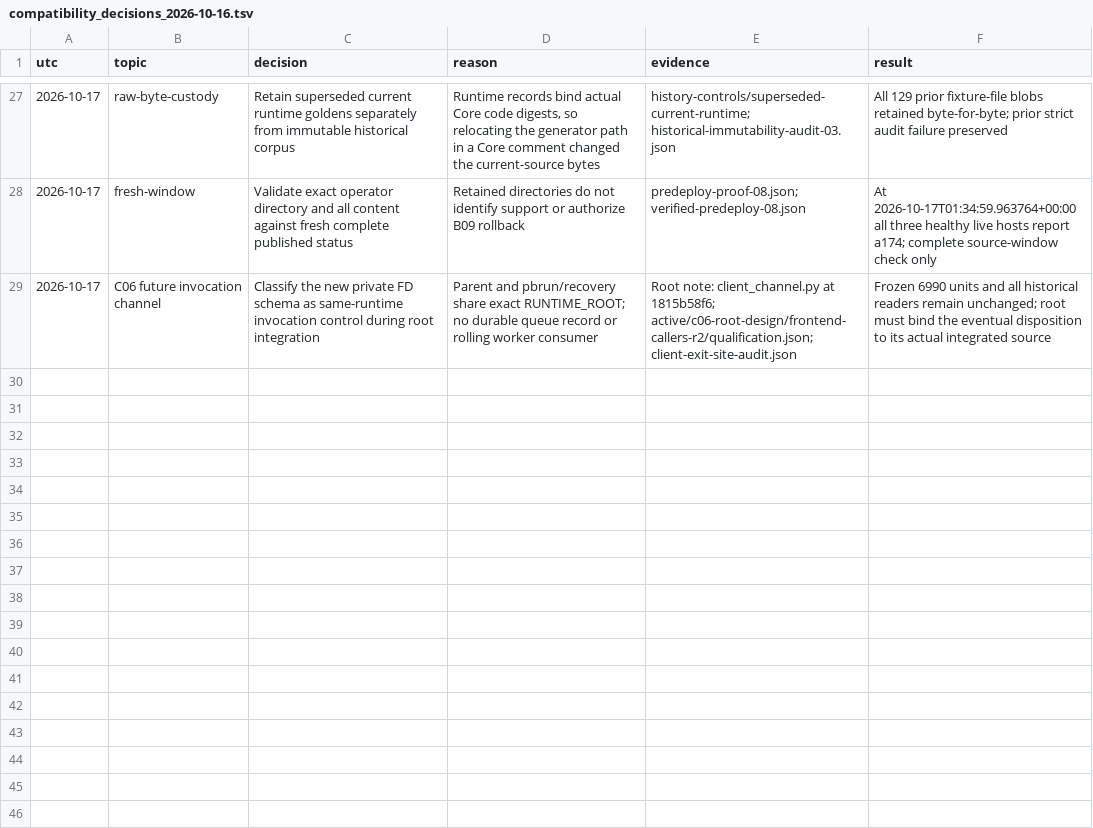
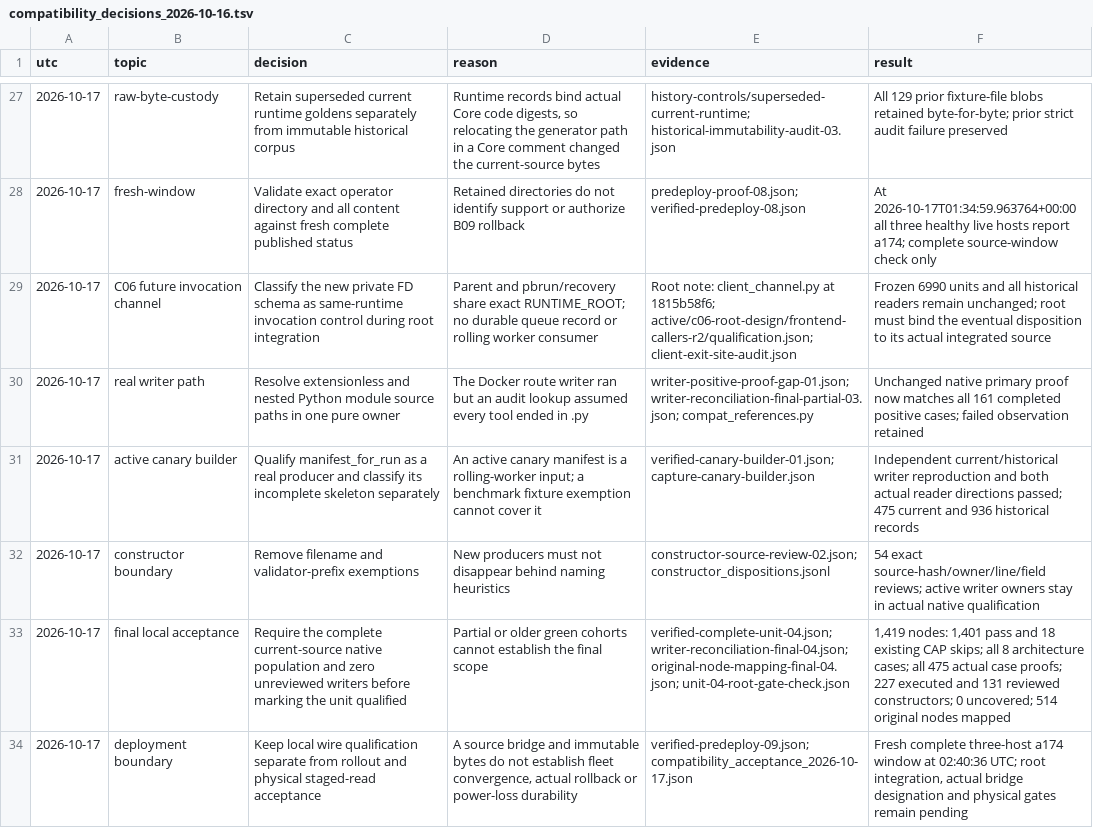
Before and after one commit to RobTand/prismabuild, a TSV file: docs/compatibility_decisions_2026-10-16.tsv, drawn as a sheet; only a part is shown, gaps mark what is left out.

Commit message:
Record complete C31 B11 D10 local acceptance and source-bound evidence

```diff
--- a/docs/compatibility_decisions_2026-10-16.tsv
+++ b/docs/compatibility_decisions_2026-10-16.tsv
@@ -29 +29,6 @@ utc	topic	decision	reason	evidence	result
 2026-10-17	C06 future invocation channel	Classify the new private FD schema as same-runtime invocation control during root integration	Parent and pbrun/recovery share exact RUNTIME_ROOT; no durable queue record or rolling worker consumer	Root note: client_channel.py at 1815b58f6; active/c06-root-design/frontend-callers-r2/qualification.json; client-exit-site-audit.json	Frozen 6990 units and all historical readers remain unchanged; root must bind the eventual disposition to its actual integrated source
+2026-10-17	real writer path	Resolve extensionless and nested Python module source paths in one pure owner	The Docker route writer ran but an audit lookup assumed every tool ended in .py	writer-positive-proof-gap-01.json; writer-reconciliation-final-partial-03.json; compat_references.py	Unchanged native primary proof now matches all 161 completed positive cases; failed observation retained
+2026-10-17	active canary builder	Qualify manifest_for_run as a real producer and classify its incomplete skeleton separately	An active canary manifest is a rolling-worker input; a benchmark fixture exemption cannot cover it	verified-canary-builder-01.json; capture-canary-builder.json	Independent current/historical writer reproduction and both actual reader directions passed; 475 current and 936 historical records
+2026-10-17	constructor boundary	Remove filename and validator-prefix exemptions	New producers must not disappear behind naming heuristics	constructor-source-review-02.json; constructor_dispositions.jsonl	54 exact source-hash/owner/line/field reviews; active writer owners stay in actual native qualification
+2026-10-17	final local acceptance	Require the complete current-source native population and zero unreviewed writers before marking the unit qualified	Partial or older green cohorts cannot establish the final scope	verified-complete-unit-04.json; writer-reconciliation-final-04.json; original-node-mapping-final-04.json; unit-04-root-gate-check.json	1,419 nodes: 1,401 pass and 18 existing CAP skips; all 8 architecture cases; all 475 actual case proofs; 227 executed and 131 reviewed constructors; 0 uncovered; 514 original nodes mapped
+2026-10-17	deployment boundary	Keep local wire qualification separate from rollout and physical staged-read acceptance	A source bridge and immutable bytes do not establish fleet convergence, actual rollback or power-loss durability	verified-predeploy-09.json; compatibility_acceptance_2026-10-17.json	Fresh complete three-host a174 window at 02:40:36 UTC; root integration, actual bridge designation and physical gates remain pending
```
Also changed, not shown: 4 other files.
